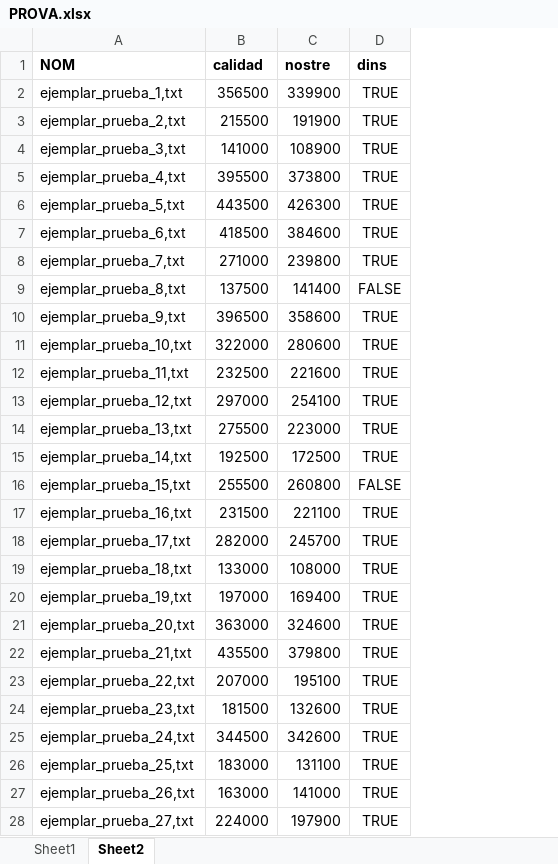
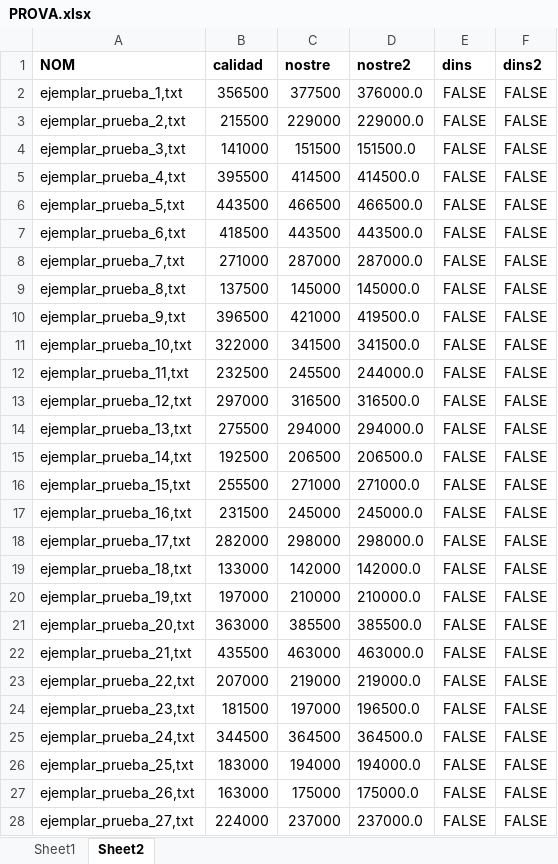
Before and after one commit to mdlunag/mqoi2-algo-parcial, an Excel workbook: PROVA.xlsx, sheet Sheet2, drawn as a sheet; only a part is shown; values as stored, in another font and other column widths than the file's, no borders; conditional formats not drawn; addresses are those after the commit; the diff covers the shown part only; the diff names each change by its address in the sheet, - before the commit and + after, or states it on an @@ line.

```diff
--- a/PROVA.xlsx (sheet Sheet2)
+++ b/PROVA.xlsx (sheet Sheet2)
+column D (nostre2), rows 2-28: 376000.0 | 229000.0 | 151500.0 | 414500.0 | 466500.0 | 443500.0 | 287000.0 | 145000.0 | 419500.0 | 341500.0 | 244000.0 | 316500.0 | 294000.0 | 206500.0 | 271000.0 | 245000.0 | 298000.0 | 142000.0 | 210000.0 | 385500.0 | 463000.0 | 219000.0 | 196500.0 | 364500.0 | 194000.0 | 175000.0 | 237000.0
+column F (dins2), rows 2-28: all FALSE
-C2 (nostre): 339900
+C2 (nostre): 377500
-E2:E8 (dins): TRUE
+E2:E8 (dins): FALSE
-C3 (nostre): 191900
+C3 (nostre): 229000
-C4 (nostre): 108900
+C4 (nostre): 151500
-C5 (nostre): 373800
+C5 (nostre): 414500
-C6 (nostre): 426300
+C6 (nostre): 466500
-C7 (nostre): 384600
+C7 (nostre): 443500
-C8 (nostre): 239800
+C8 (nostre): 287000
-C9 (nostre): 141400
+C9 (nostre): 145000
-C10 (nostre): 358600
+C10 (nostre): 421000
-E10:E15 (dins): TRUE
+E10:E15 (dins): FALSE
-C11 (nostre): 280600
+C11 (nostre): 341500
-C12 (nostre): 221600
+C12 (nostre): 245500
-C13 (nostre): 254100
+C13 (nostre): 316500
-C14 (nostre): 223000
+C14 (nostre): 294000
-C15 (nostre): 172500
+C15 (nostre): 206500
-C16 (nostre): 260800
+C16 (nostre): 271000
-C17 (nostre): 221100
+C17 (nostre): 245000
-E17:E28 (dins): TRUE
+E17:E28 (dins): FALSE
-C18 (nostre): 245700
+C18 (nostre): 298000
-C19 (nostre): 108000
+C19 (nostre): 142000
-C20 (nostre): 169400
+C20 (nostre): 210000
-C21 (nostre): 324600
+C21 (nostre): 385500
-C22 (nostre): 379800
+C22 (nostre): 463000
-C23 (nostre): 195100
+C23 (nostre): 219000
-C24 (nostre): 132600
+C24 (nostre): 197000
-C25 (nostre): 342600
+C25 (nostre): 364500
-C26 (nostre): 131100
+C26 (nostre): 194000
-C27 (nostre): 141000
+C27 (nostre): 175000
-C28 (nostre): 197900
+C28 (nostre): 237000
```
Also changed, not shown: 145 edited cells elsewhere in this sheet, 5 other files.
